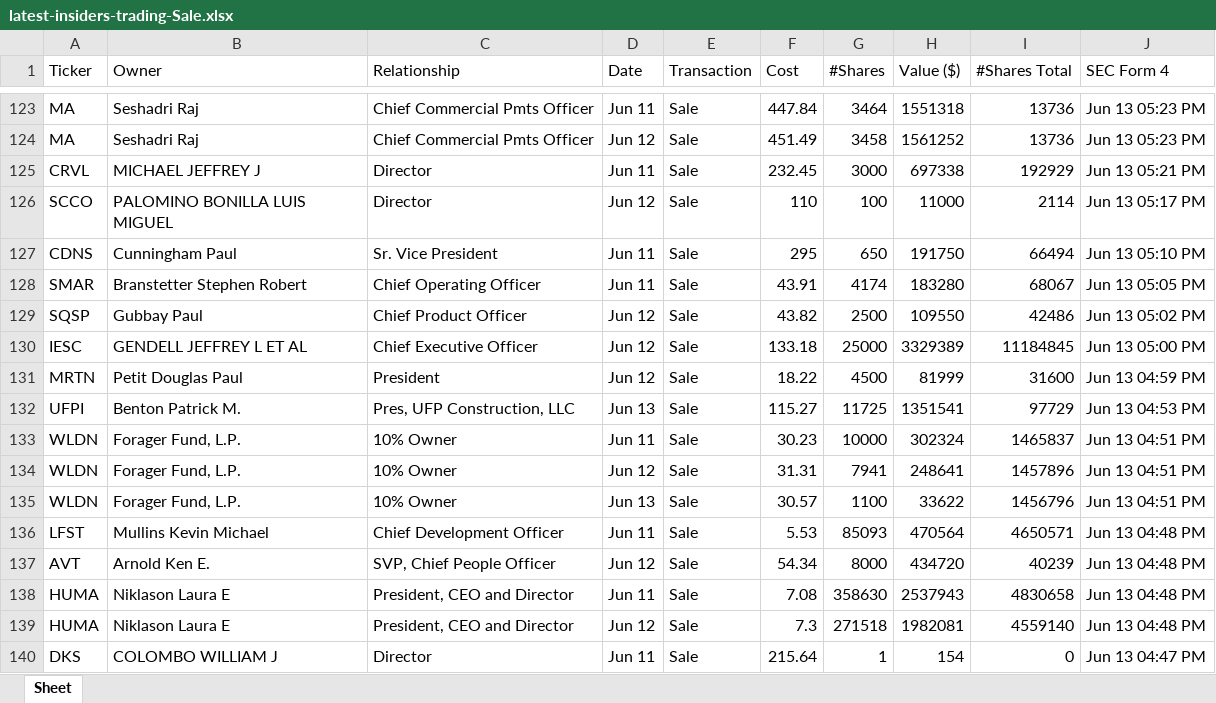
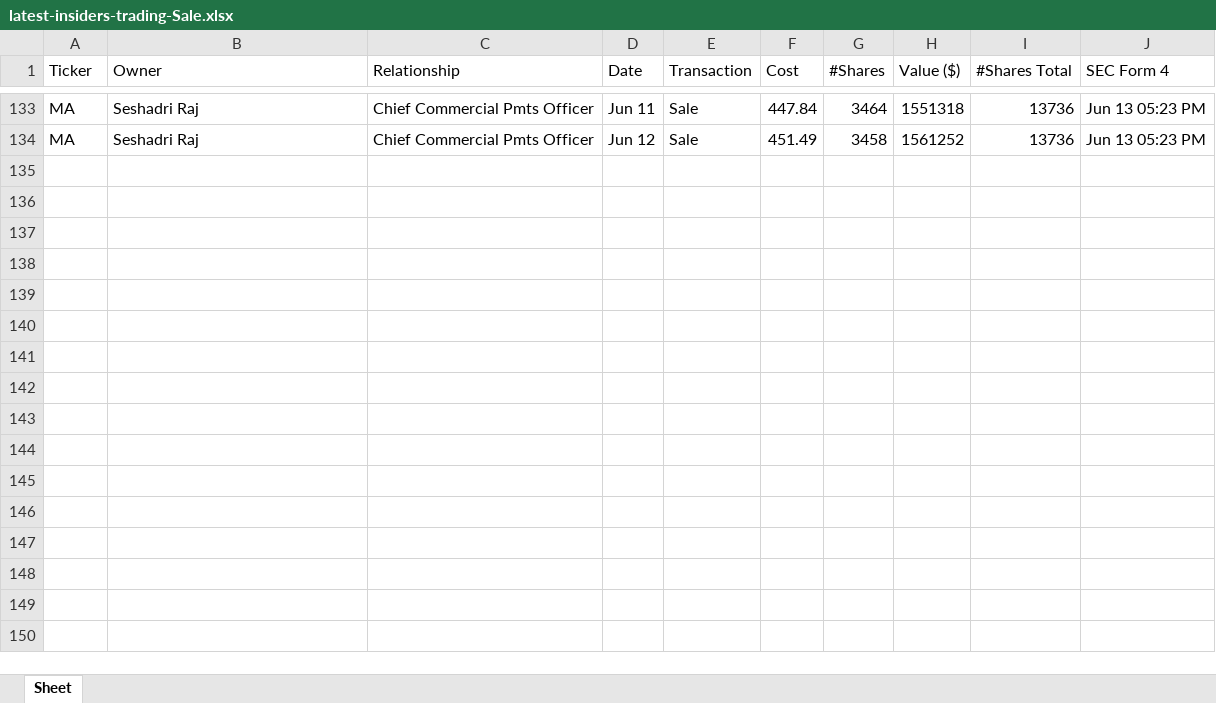
Before and after one commit to JLLMNCHR/python-cinco, an Excel workbook: salidas/latest-insiders-trading-Sale.xlsx, sheet Sheet, drawn as a sheet; only a part is shown, gaps mark what is left out; values as stored, in another font and other column widths than the file's, no borders; removed rows and columns are numbered as before the commit, all else as after; the diff covers the shown part only; the diff names each change by its address in the sheet, - before the commit and + after, or states it on an @@ line.

```diff
--- a/salidas/latest-insiders-trading-Sale.xlsx (sheet Sheet)
+++ b/salidas/latest-insiders-trading-Sale.xlsx (sheet Sheet)
-row 125: CRVL | MICHAEL JEFFREY J | Director | Jun 11 | Sale | 232.45 | 3000 | 697338 | 192929 | Jun 13 05:21 PM
-row 126: SCCO | PALOMINO BONILLA LUIS MIGUEL | Director | Jun 12 | Sale | 110 | 100 | 11000 | 2114 | Jun 13 05:17 PM
-row 127: CDNS | Cunningham Paul | Sr. Vice President | Jun 11 | Sale | 295 | 650 | 191750 | 66494 | Jun 13 05:10 PM
-row 128: SMAR | Branstetter Stephen Robert | Chief Operating Officer | Jun 11 | Sale | 43.91 | 4174 | 183280 | 68067 | Jun 13 05:05 PM
-row 129: SQSP | Gubbay Paul | Chief Product Officer | Jun 12 | Sale | 43.82 | 2500 | 109550 | 42486 | Jun 13 05:02 PM
-row 130: IESC | GENDELL JEFFREY L ET AL | Chief Executive Officer | Jun 12 | Sale | 133.18 | 25000 | 3329389 | 11184845 | Jun 13 05:00 PM
-row 131: MRTN | Petit Douglas Paul | President | Jun 12 | Sale | 18.22 | 4500 | 81999 | 31600 | Jun 13 04:59 PM
-row 132: UFPI | Benton Patrick M. | Pres, UFP Construction, LLC | Jun 13 | Sale | 115.27 | 11725 | 1351541 | 97729 | Jun 13 04:53 PM
-row 133: WLDN | Forager Fund, L.P. | 10% Owner | Jun 11 | Sale | 30.23 | 10000 | 302324 | 1465837 | Jun 13 04:51 PM
-row 134: WLDN | Forager Fund, L.P. | 10% Owner | Jun 12 | Sale | 31.31 | 7941 | 248641 | 1457896 | Jun 13 04:51 PM
-row 135: WLDN | Forager Fund, L.P. | 10% Owner | Jun 13 | Sale | 30.57 | 1100 | 33622 | 1456796 | Jun 13 04:51 PM
-row 136: LFST | Mullins Kevin Michael | Chief Development Officer | Jun 11 | Sale | 5.53 | 85093 | 470564 | 4650571 | Jun 13 04:48 PM
-row 137: AVT | Arnold Ken E. | SVP, Chief People Officer | Jun 12 | Sale | 54.34 | 8000 | 434720 | 40239 | Jun 13 04:48 PM
-row 138: HUMA | Niklason Laura E | President, CEO and Director | Jun 11 | Sale | 7.08 | 358630 | 2537943 | 4830658 | Jun 13 04:48 PM
-row 139: HUMA | Niklason Laura E | President, CEO and Director | Jun 12 | Sale | 7.3 | 271518 | 1982081 | 4559140 | Jun 13 04:48 PM
-row 140: DKS | COLOMBO WILLIAM J | Director | Jun 11 | Sale | 215.64 | 1 | 154 | 0 | Jun 13 04:47 PM
```
Also changed, not shown: 10 added rows elsewhere in this sheet, salidas/latest-insiders-trading-Buy.xlsx, 5 other files.
